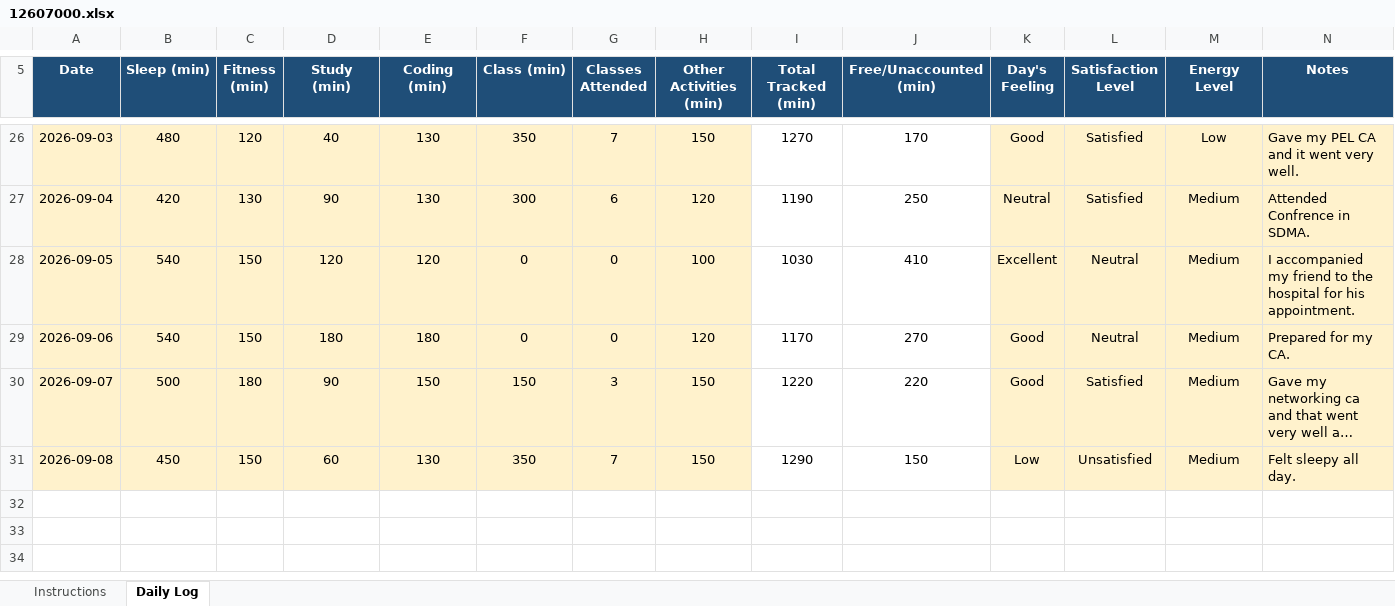
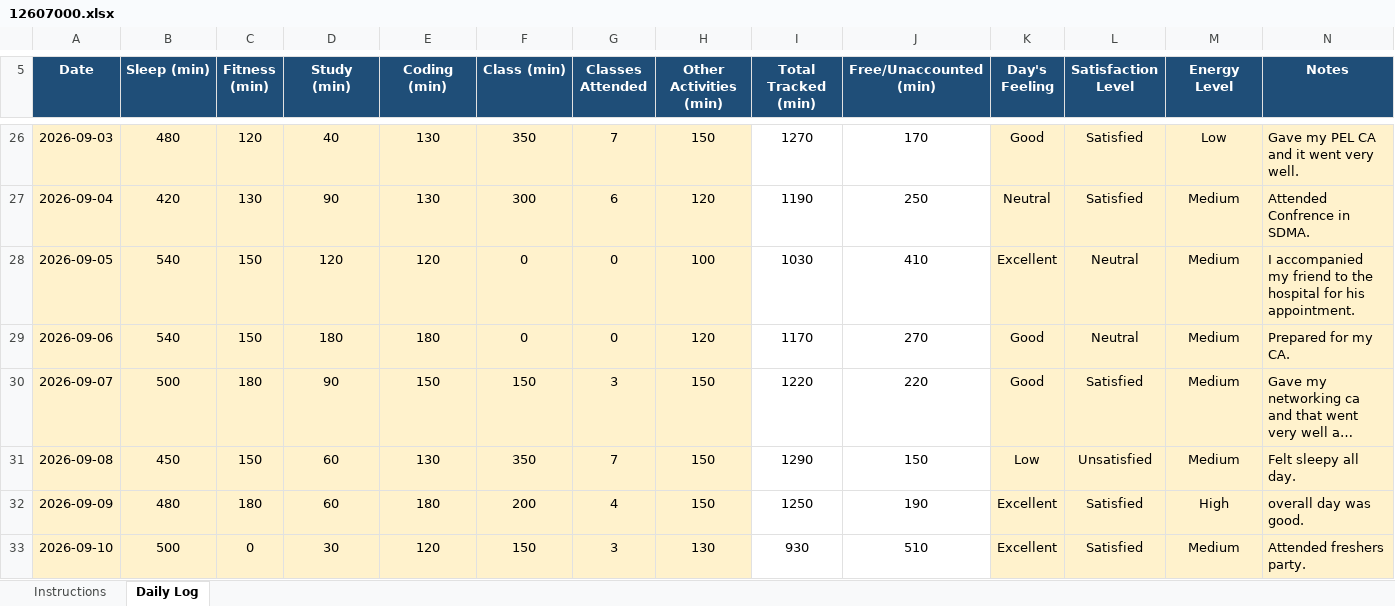
Before and after one commit to AbrarFayazBhat/12607000-Abrar-Fayaz-Bhat, an Excel workbook: 12607000.xlsx, sheet Daily Log, drawn as a sheet; only a part is shown, gaps mark what is left out; long unchanged cells end in …; values as stored, in another font and other column widths than the file's, no borders; conditional formats not drawn; the diff names each change by its address in the sheet, - before the commit and + after, or states it on an @@ line.

Commit message:
Day 21

```diff
--- a/12607000.xlsx (sheet Daily Log)
+++ b/12607000.xlsx (sheet Daily Log)
+row 32: 2026-09-09 | 480 | 180 | 60 | 180 | 200 | 4 | 150 | 1250 | 190 | Excellent | Satisfied | High | overall day was good.
+row 33: 2026-09-10 | 500 | 0 | 30 | 120 | 150 | 3 | 130 | 930 | 510 | Excellent | Satisfied | Medium | Attended freshers party.
```
